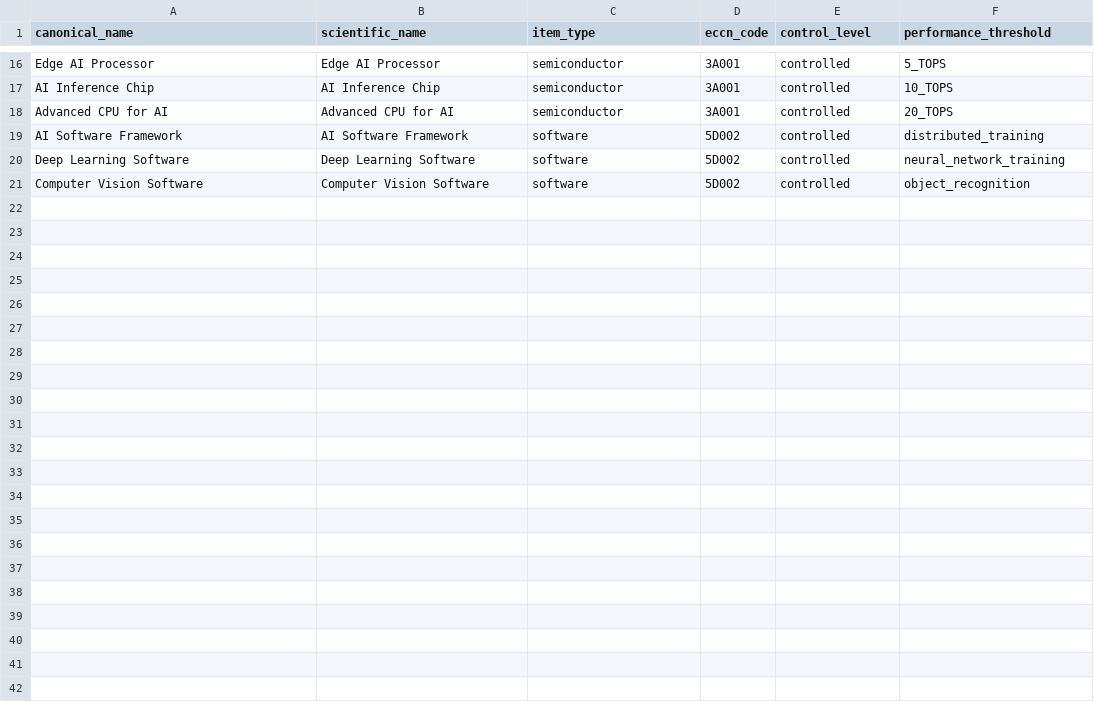
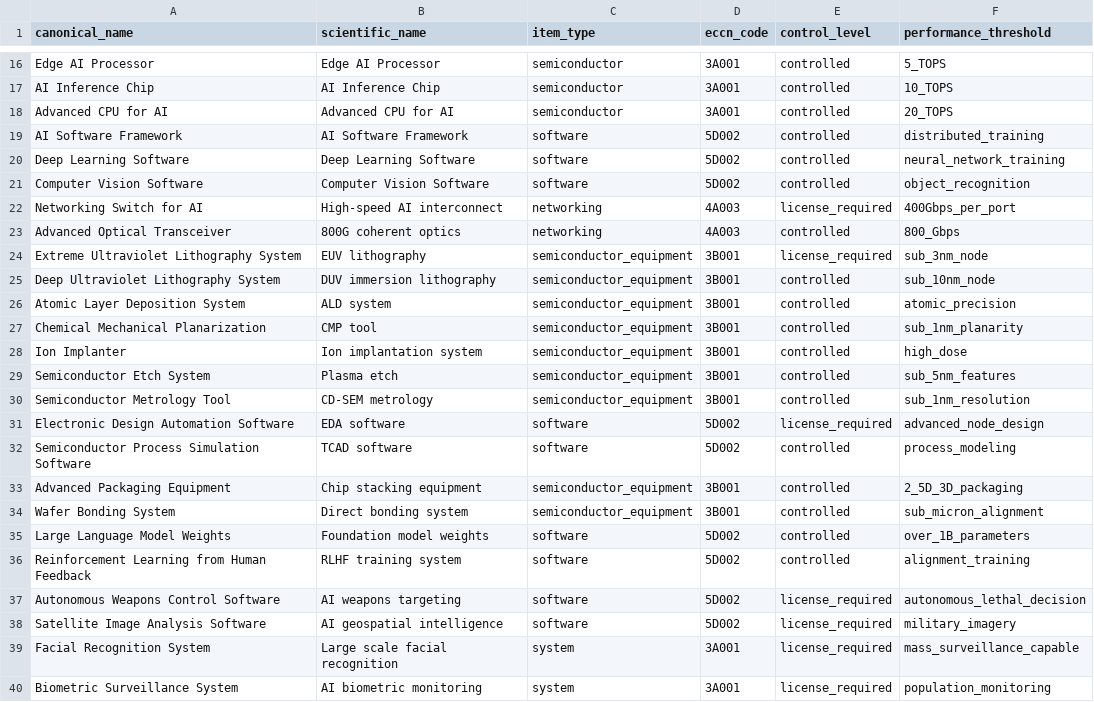
Before and after one commit to BenjaminHorrigan/lightning, a CSV file: data/sources/bis_ai_compute.csv, drawn as a sheet; only a part is shown, gaps mark what is left out.

```diff
--- a/data/sources/bis_ai_compute.csv
+++ b/data/sources/bis_ai_compute.csv
@@ -21 +21,20 @@ Deep Learning Software,Deep Learning Software,software,5D002,controlled,neural_n
 Computer Vision Software,Computer Vision Software,software,5D002,controlled,object_recognition
+Networking Switch for AI,High-speed AI interconnect,networking,4A003,license_required,400Gbps_per_port
+Advanced Optical Transceiver,800G coherent optics,networking,4A003,controlled,800_Gbps
+Extreme Ultraviolet Lithography System,EUV lithography,semiconductor_equipment,3B001,license_required,sub_3nm_node
+Deep Ultraviolet Lithography System,DUV immersion lithography,semiconductor_equipment,3B001,controlled,sub_10nm_node
+Atomic Layer Deposition System,ALD system,semiconductor_equipment,3B001,controlled,atomic_precision
+Chemical Mechanical Planarization,CMP tool,semiconductor_equipment,3B001,controlled,sub_1nm_planarity
+Ion Implanter,Ion implantation system,semiconductor_equipment,3B001,controlled,high_dose
+Semiconductor Etch System,Plasma etch,semiconductor_equipment,3B001,controlled,sub_5nm_features
+Semiconductor Metrology Tool,CD-SEM metrology,semiconductor_equipment,3B001,controlled,sub_1nm_resolution
+Electronic Design Automation Software,EDA software,software,5D002,license_required,advanced_node_design
+Semiconductor Process Simulation Software,TCAD software,software,5D002,controlled,process_modeling
+Advanced Packaging Equipment,Chip stacking equipment,semiconductor_equipment,3B001,controlled,2_5D_3D_packaging
+Wafer Bonding System,Direct bonding system,semiconductor_equipment,3B001,controlled,sub_micron_alignment
+Large Language Model Weights,Foundation model weights,software,5D002,controlled,over_1B_parameters
+Reinforcement Learning from Human Feedback,RLHF training system,software,5D002,controlled,alignment_training
+Autonomous Weapons Control Software,AI weapons targeting,software,5D002,license_required,autonomous_lethal_decision
+Satellite Image Analysis Software,AI geospatial intelligence,software,5D002,license_required,military_imagery
+Facial Recognition System,Large scale facial recognition,system,3A001,license_required,mass_surveillance_capable
+Biometric Surveillance System,AI biometric monitoring,system,3A001,license_required,population_monitoring
```
Also changed, not shown: data/sources/australia_group_biological.csv, data/sources/dea_schedule_iii_v.csv, 15 other files.
